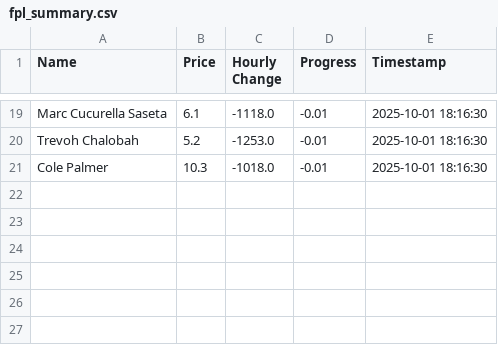
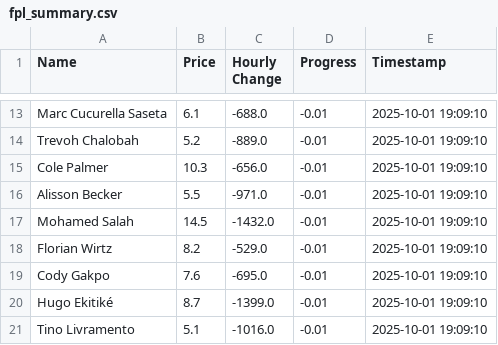
Before and after one commit to muhtasim-maleque/fpl-price-changes, a CSV file: fpl_summary.csv, drawn as a sheet; only a part is shown, gaps mark what is left out; addresses are those after the commit; the diff covers the shown part only; the diff names each change by its address in the sheet, - before the commit and + after, or states it on an @@ line.

```diff
--- a/fpl_summary.csv
+++ b/fpl_summary.csv
-C13 (Hourly Change): -1118.0
+C13 (Hourly Change): -688.0
-E13:E15 (Timestamp): 2025-10-01 18:16:30
+E13:E15 (Timestamp): 2025-10-01 19:09:10
-C14 (Hourly Change): -1253.0
+C14 (Hourly Change): -889.0
-C15 (Hourly Change): -1018.0
+C15 (Hourly Change): -656.0
+row 16: Alisson Becker | 5.5 | -971.0 | -0.01 | 2025-10-01 19:09:10
+row 17: Mohamed Salah | 14.5 | -1432.0 | -0.01 | 2025-10-01 19:09:10
+row 18: Florian Wirtz | 8.2 | -529.0 | -0.01 | 2025-10-01 19:09:10
+row 19: Cody Gakpo | 7.6 | -695.0 | -0.01 | 2025-10-01 19:09:10
+row 20: Hugo Ekitiké | 8.7 | -1399.0 | -0.01 | 2025-10-01 19:09:10
+row 21: Tino Livramento | 5.1 | -1016.0 | -0.01 | 2025-10-01 19:09:10
```
Also changed, not shown: 5 added rows, 11 removed rows and 18 edited cells elsewhere in this file, fpl_predictions_log.csv.
